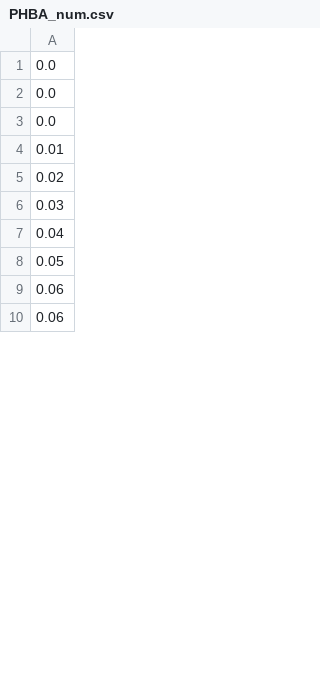
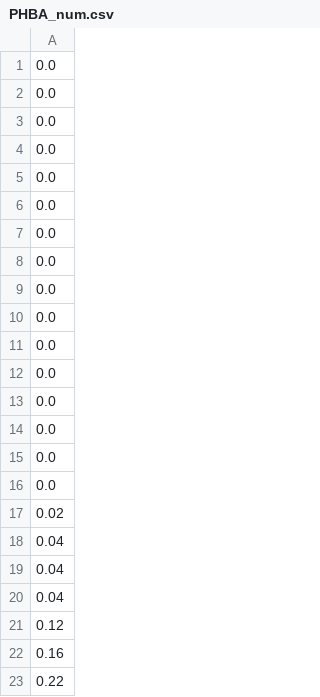
Before and after one commit to aaronbal12/REU, a CSV file: mixtures/monomers/10pHBA/5mix/PHBA_num.csv, drawn as a sheet; only a part is shown; the shorter side is filled out with more unchanged rows; the diff covers the shown part only.

```diff
--- a/mixtures/monomers/10pHBA/5mix/PHBA_num.csv
+++ b/mixtures/monomers/10pHBA/5mix/PHBA_num.csv
@@ -3,6 +3,21 @@
 0.0
-0.01
+0.0
+0.0
+0.0
+0.0
+0.0
+0.0
+0.0
+0.0
+0.0
+0.0
+0.0
+0.0
+0.0
 0.02
-0.03
 0.04
-0.05
+0.04
+0.04
+0.12
+0.16
+0.22
```
Also changed, not shown: 32 added rows, 40 removed rows, 24 moved rows and 3 edited cells elsewhere in this file, mixtures/monomers/10pHBA/1mix/PHBA_num.csv, mixtures/monomers/10pHBA/1mix/SOL_num.csv, 12 other files.
